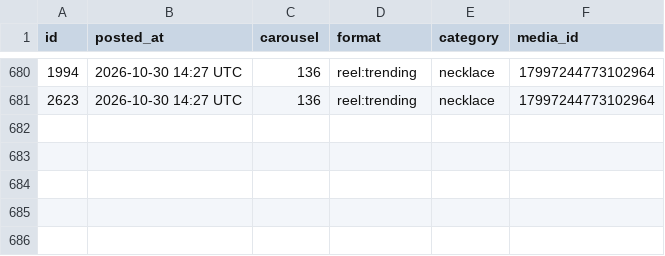
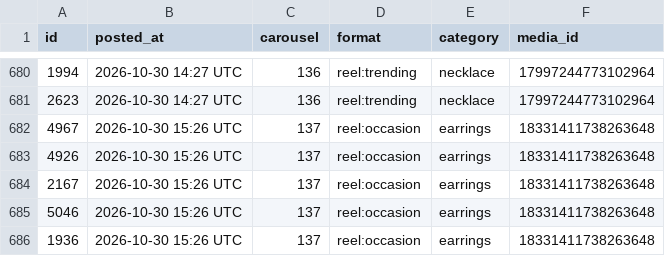
Before and after one commit to masterjewora-rgb/jewora-instagram, a CSV file: posted.csv, drawn as a sheet; only a part is shown, gaps mark what is left out.

```diff
--- a/posted.csv
+++ b/posted.csv
@@ -681 +681,6 @@ id,posted_at,carousel,format,category,media_id
 2623,2026-10-30 14:27 UTC,136,reel:trending,necklace,17997244773102964
+4967,2026-10-30 15:26 UTC,137,reel:occasion,earrings,18331411738263648
+4926,2026-10-30 15:26 UTC,137,reel:occasion,earrings,18331411738263648
+2167,2026-10-30 15:26 UTC,137,reel:occasion,earrings,18331411738263648
+5046,2026-10-30 15:26 UTC,137,reel:occasion,earrings,18331411738263648
+1936,2026-10-30 15:26 UTC,137,reel:occasion,earrings,18331411738263648
```
Also changed, not shown: 1 other file.
